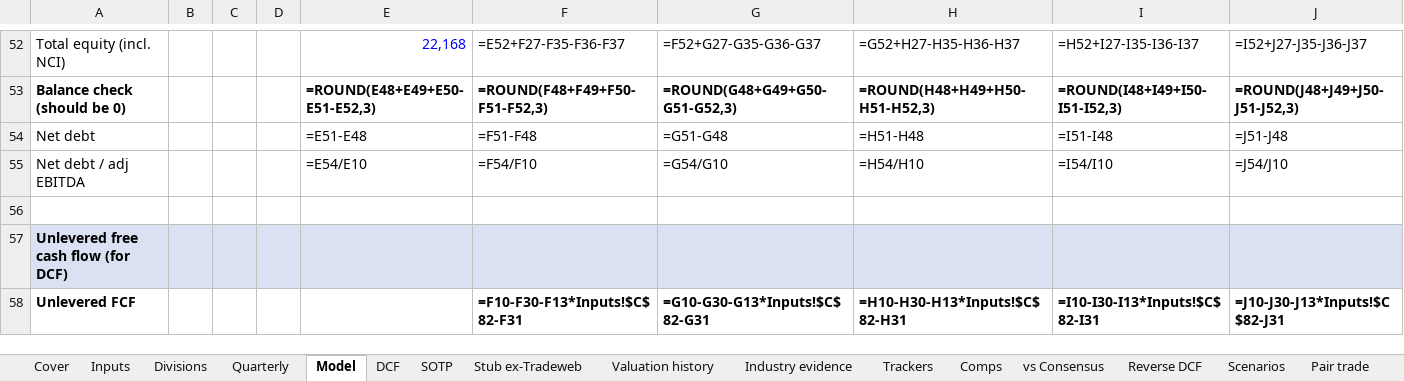
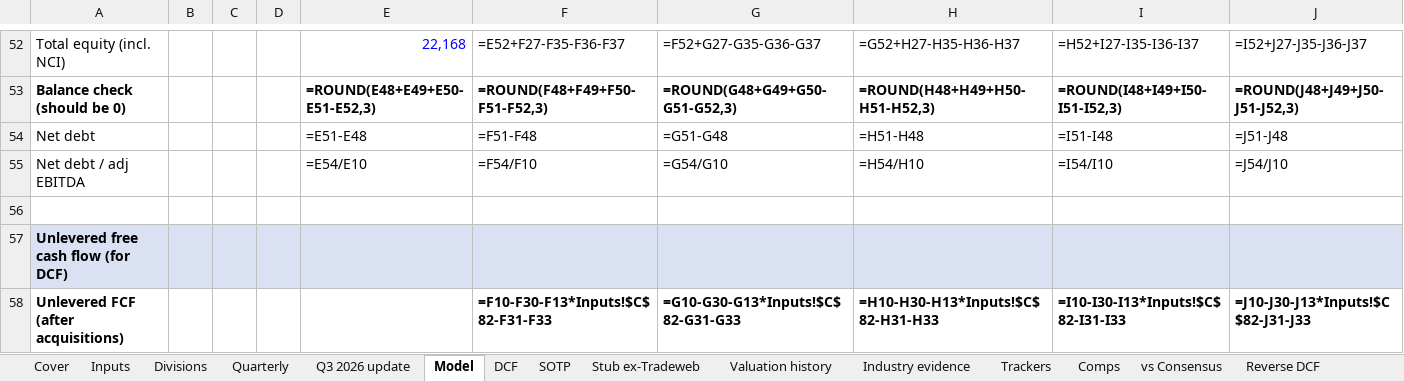
Before and after one commit to Tobenna30/finance-models, an Excel workbook: projects/01-equity-pitch-kit/models/LSEG_Model.xlsx, sheet Model, drawn as a sheet; only a part is shown, gaps mark what is left out; values as stored, in another font and other column widths than the file's, no borders; formulas without a stored value are shown as written; the diff names each change by its address in the sheet, - before the commit and + after, or states it on an @@ line.

```diff
--- a/projects/01-equity-pitch-kit/models/LSEG_Model.xlsx (sheet Model)
+++ b/projects/01-equity-pitch-kit/models/LSEG_Model.xlsx (sheet Model)
+sheet tab: Q3 2026 update
-A58: Unlevered FCF
+A58: Unlevered FCF (after acquisitions)
-F58: =F10-F30-F13*Inputs!$C$82-F31
+F58: =F10-F30-F13*Inputs!$C$82-F31-F33
-G58: =G10-G30-G13*Inputs!$C$82-G31
+G58: =G10-G30-G13*Inputs!$C$82-G31-G33
-H58: =H10-H30-H13*Inputs!$C$82-H31
+H58: =H10-H30-H13*Inputs!$C$82-H31-H33
-I58: =I10-I30-I13*Inputs!$C$82-I31
+I58: =I10-I30-I13*Inputs!$C$82-I31-I33
-J58: =J10-J30-J13*Inputs!$C$82-J31
+J58: =J10-J30-J13*Inputs!$C$82-J31-J33
```
Also changed, not shown: sheet Reverse DCF, sheet DCF, sheet Scenarios, 6 other files.
